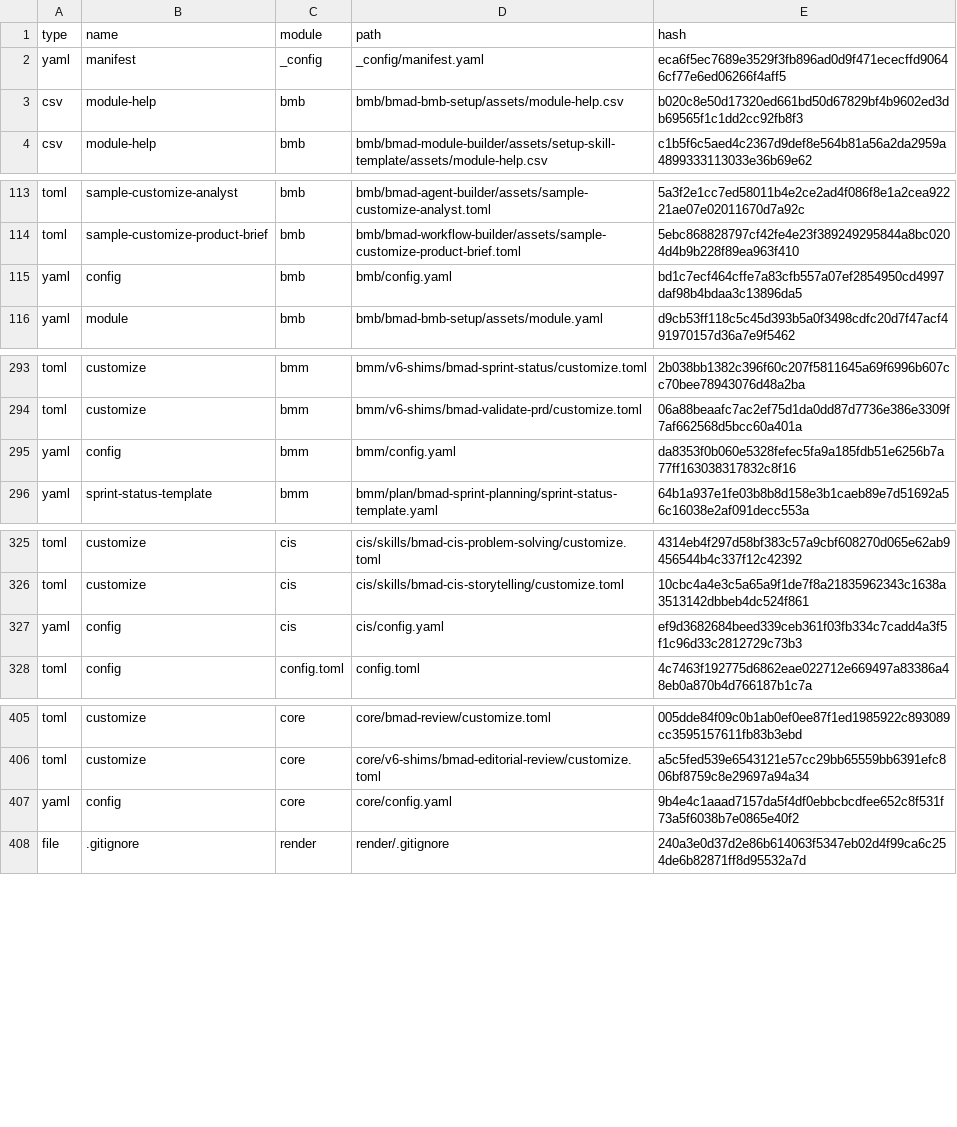
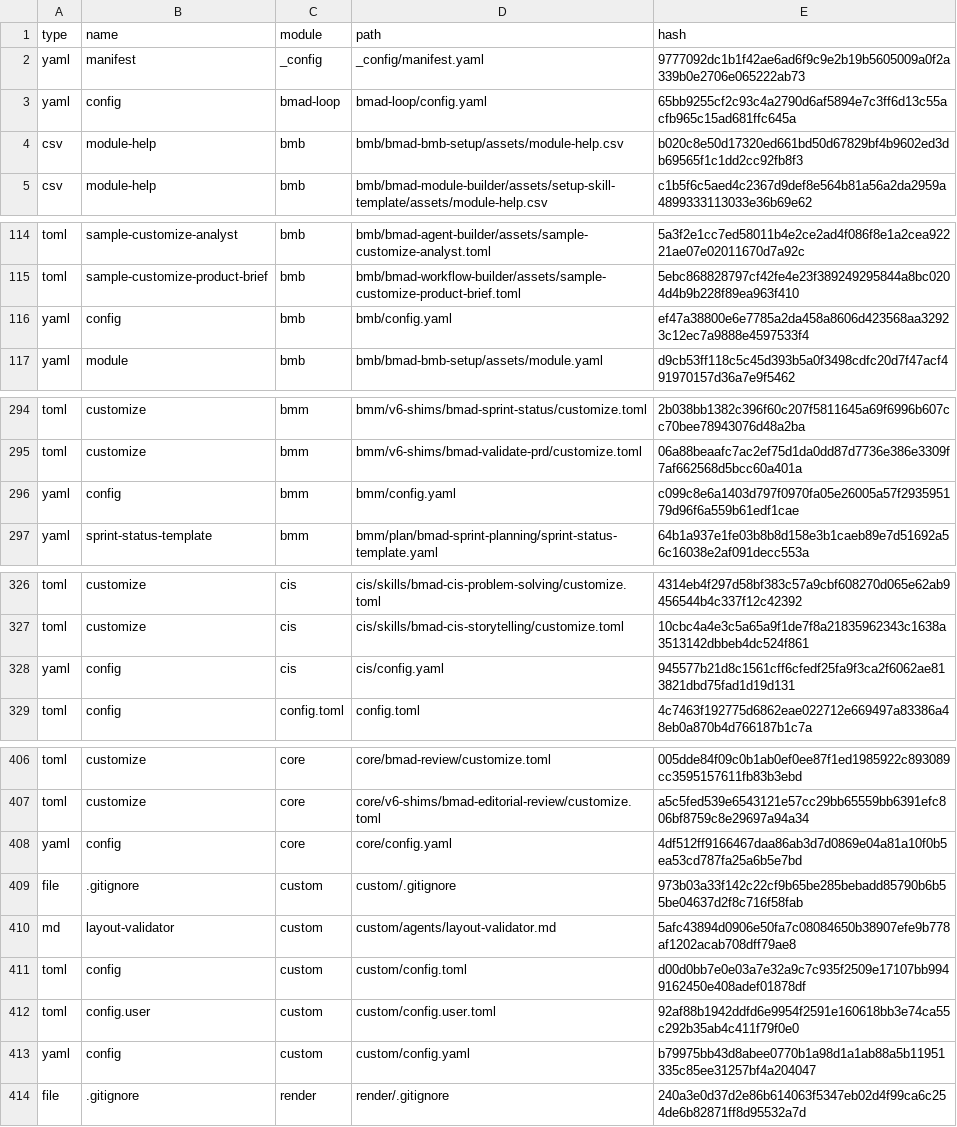
Before and after one commit to fabotse/tdec-prospect, a CSV file: _bmad/_config/files-manifest.csv, drawn as a sheet; only a part is shown, gaps mark what is left out; the diff covers the shown part only.

```diff
--- a/_bmad/_config/files-manifest.csv
+++ b/_bmad/_config/files-manifest.csv
@@ -1,3 +1,4 @@
 type,name,module,path,hash
-"yaml","manifest","_config","_config/manifest.yaml","eca6f5ec7689e3529f3fb896ad0d9f471ececffd90646cf77e6ed06266f4aff5"
+"yaml","manifest","_config","_config/manifest.yaml","9777092dc1b1f42ae6ad6f9c9e2b19b5605009a0f2a339b0e2706e065222ab73"
+"yaml","config","bmad-loop","bmad-loop/config.yaml","65bb9255cf2c93c4a2790d6af5894e7c3ff6d13c55acfb965c15ad681ffc645a"
 "csv","module-help","bmb","bmb/bmad-bmb-setup/assets/module-help.csv","b020c8e50d17320ed661bd50d67829bf4b9602ed3db69565f1c1dd2cc92fb8f3"
@@ -114,3 +115,3 @@ type,name,module,path,hash
 "toml","sample-customize-product-brief","bmb","bmb/bmad-workflow-builder/assets/sample-customize-product-brief.toml","5ebc868828797cf42fe4e23f389249295844a8bc0204d4b9b228f89ea963f410"
-"yaml","config","bmb","bmb/config.yaml","bd1c7ecf464cffe7a83cfb557a07ef2854950cd4997daf98b4bdaa3c13896da5"
+"yaml","config","bmb","bmb/config.yaml","ef47a38800e6e7785a2da458a8606d423568aa32923c12ec7a9888e4597533f4"
 "yaml","module","bmb","bmb/bmad-bmb-setup/assets/module.yaml","d9cb53ff118c5c45d393b5a0f3498cdfc20d7f47acf491970157d36a7e9f5462"
@@ -294,3 +295,3 @@ type,name,module,path,hash
 "toml","customize","bmm","bmm/v6-shims/bmad-validate-prd/customize.toml","06a88beaafc7ac2ef75d1da0dd87d7736e386e3309f7af662568d5bcc60a401a"
-"yaml","config","bmm","bmm/config.yaml","da8353f0b060e5328fefec5fa9a185fdb51e6256b7a77ff163038317832c8f16"
+"yaml","config","bmm","bmm/config.yaml","c099c8e6a1403d797f0970fa05e26005a57f293595179d96f6a559b61edf1cae"
 "yaml","sprint-status-template","bmm","bmm/plan/bmad-sprint-planning/sprint-status-template.yaml","64b1a937e1fe03b8b8d158e3b1caeb89e7d51692a56c16038e2af091decc553a"
@@ -326,3 +327,3 @@ type,name,module,path,hash
 "toml","customize","cis","cis/skills/bmad-cis-storytelling/customize.toml","10cbc4a4e3c5a65a9f1de7f8a21835962343c1638a3513142dbbeb4dc524f861"
-"yaml","config","cis","cis/config.yaml","ef9d3682684beed339ceb361f03fb334c7cadd4a3f5f1c96d33c2812729c73b3"
+"yaml","config","cis","cis/config.yaml","945577b21d8c1561cff6cfedf25fa9f3ca2f6062ae813821dbd75fad1d19d131"
 "toml","config","config.toml","config.toml","4c7463f192775d6862eae022712e669497a83386a48eb0a870b4d766187b1c7a"
@@ -406,3 +407,8 @@ type,name,module,path,hash
 "toml","customize","core","core/v6-shims/bmad-editorial-review/customize.toml","a5c5fed539e6543121e57cc29bb65559bb6391efc806bf8759c8e29697a94a34"
-"yaml","config","core","core/config.yaml","9b4e4c1aaad7157da5f4df0ebbcbcdfee652c8f531f73a5f6038b7e0865e40f2"
+"yaml","config","core","core/config.yaml","4df512ff9166467daa86ab3d7d0869e04a81a10f0b5ea53cd787fa25a6b5e7bd"
+"file",".gitignore","custom","custom/.gitignore","973b03a33f142c22cf9b65be285bebadd85790b6b55be04637d2f8c716f58fab"
+"md","layout-validator","custom","custom/agents/layout-validator.md","5afc43894d0906e50fa7c08084650b38907efe9b778af1202acab708dff79ae8"
+"toml","config","custom","custom/config.toml","d00d0bb7e0e03a7e32a9c7c935f2509e17107bb9949162450e408adef01878df"
+"toml","config.user","custom","custom/config.user.toml","92af88b1942ddfd6e9954f2591e160618bb3e74ca55c292b35ab4c411f79f0e0"
+"yaml","config","custom","custom/config.yaml","b79975bb43d8abee0770b1a98d1a1ab88a5b11951335c85ee31257bf4a204047"
 "file",".gitignore","render","render/.gitignore","240a3e0d37d2e86b614063f5347eb02d4f99ca6c254de6b82871ff8d95532a7d"
```
Also changed, not shown: 1 edited cell elsewhere in this file, _bmad/_config/bmad-help.csv, 7 other files.
